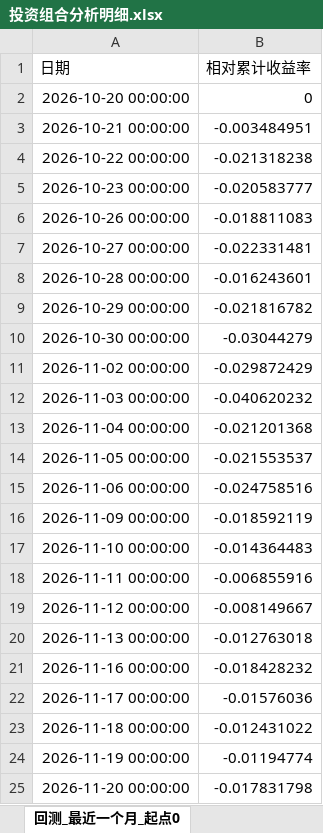
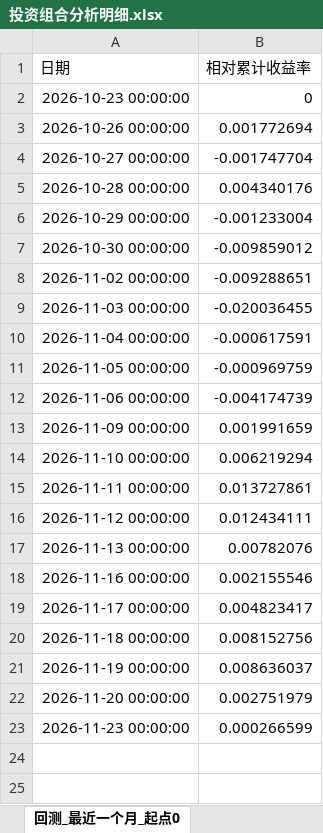
Before and after one commit to bwliseva/portfolio-report, an Excel workbook: automation/投资组合分析明细.xlsx, sheet 回测_最近一个月_起点0, drawn as a sheet; values as stored, in another font and other column widths than the file's, no borders; removed rows and columns are numbered as before the commit, all else as after; the diff names each change by its address in the sheet, - before the commit and + after, or states it on an @@ line.

```diff
--- a/automation/投资组合分析明细.xlsx (sheet 回测_最近一个月_起点0)
+++ b/automation/投资组合分析明细.xlsx (sheet 回测_最近一个月_起点0)
-row 2: 2026-10-20 00:00:00 | 0
-row 3: 2026-10-21 00:00:00 | -0.003484951
-row 4: 2026-10-22 00:00:00 | -0.021318238
-B2 (相对累计收益率): -0.020583777
+B2 (相对累计收益率): 0
-B3 (相对累计收益率): -0.018811083
+B3 (相对累计收益率): 0.001772694
-B4 (相对累计收益率): -0.022331481
+B4 (相对累计收益率): -0.001747704
-B5 (相对累计收益率): -0.016243601
+B5 (相对累计收益率): 0.004340176
-B6 (相对累计收益率): -0.021816782
+B6 (相对累计收益率): -0.001233004
-B7 (相对累计收益率): -0.03044279
+B7 (相对累计收益率): -0.009859012
-B8 (相对累计收益率): -0.029872429
+B8 (相对累计收益率): -0.009288651
-B9 (相对累计收益率): -0.040620232
+B9 (相对累计收益率): -0.020036455
-B10 (相对累计收益率): -0.021201368
+B10 (相对累计收益率): -0.000617591
-B11 (相对累计收益率): -0.021553537
+B11 (相对累计收益率): -0.000969759
-B12 (相对累计收益率): -0.024758516
+B12 (相对累计收益率): -0.004174739
-B13 (相对累计收益率): -0.018592119
+B13 (相对累计收益率): 0.001991659
-B14 (相对累计收益率): -0.014364483
+B14 (相对累计收益率): 0.006219294
-B15 (相对累计收益率): -0.006855916
+B15 (相对累计收益率): 0.013727861
-B16 (相对累计收益率): -0.008149667
+B16 (相对累计收益率): 0.012434111
-B17 (相对累计收益率): -0.012763018
+B17 (相对累计收益率): 0.00782076
-B18 (相对累计收益率): -0.018428232
+B18 (相对累计收益率): 0.002155546
-B19 (相对累计收益率): -0.01576036
+B19 (相对累计收益率): 0.004823417
-B20 (相对累计收益率): -0.012431022
+B20 (相对累计收益率): 0.008152756
-B21 (相对累计收益率): -0.01194774
+B21 (相对累计收益率): 0.008636037
-B22 (相对累计收益率): -0.017831798
+B22 (相对累计收益率): 0.002751979
+row 23: 2026-11-23 00:00:00 | 0.000266599
```
Also changed, not shown: sheet 年化协方差矩阵_日度近一年, sheet 相关系数矩阵_日度近一年, sheet 风险平价风险贡献, sheet 回测_最近三个月_起点0, sheet 风险平价_回测_最近三个月_起点0, sheet 风险平价_回测_最近一个月_起点0, 15 more sheets, automation/单基金止损回测结果.xlsx, automation/每日基金净值_自动_20261123.xlsx, 4 other files.
